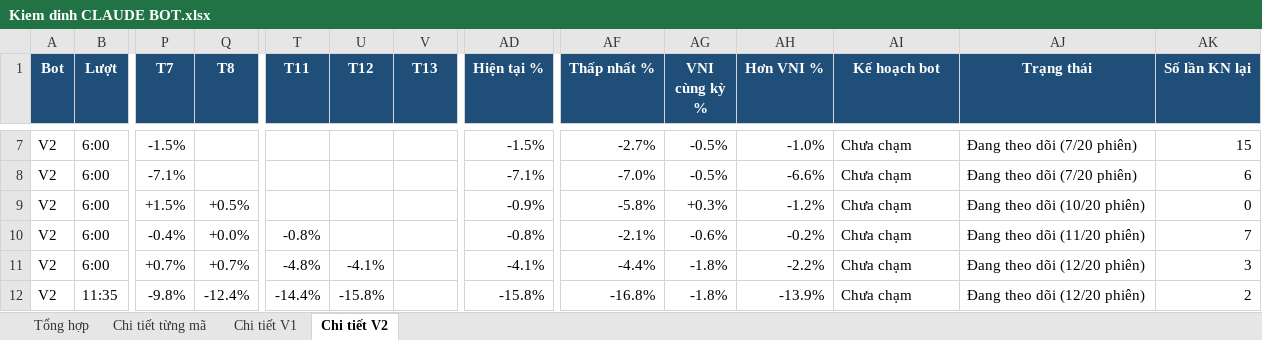
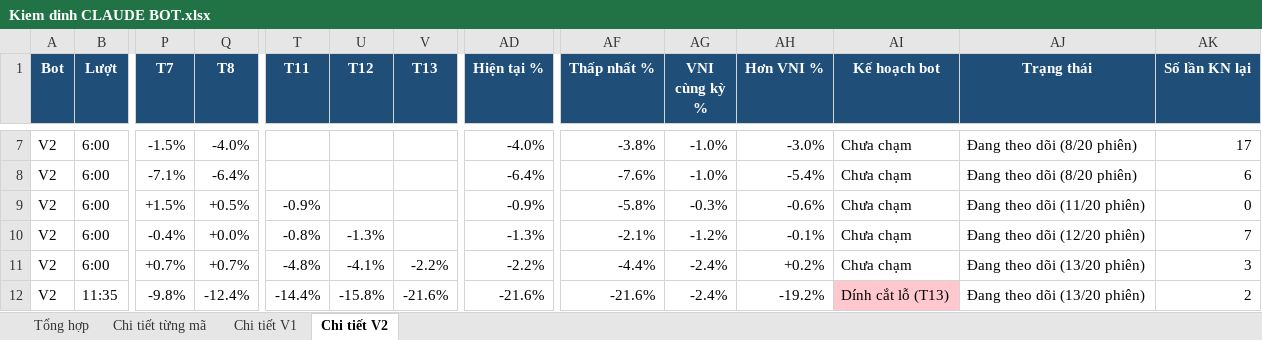
Before and after one commit to karenmanucian1-commits/Top-5-Co-Phieu-Hang-Ngay-Claude, an Excel workbook: data/reports/Kiem dinh CLAUDE BOT.xlsx, sheet Chi tiết V2, drawn as a sheet; only a part is shown, gaps mark what is left out; values as stored, in another font and other column widths than the file's, no borders; conditional formats not drawn; the diff covers the shown part only; the diff names each change by its address in the sheet, - before the commit and + after, or states it on an @@ line.

```diff
--- a/data/reports/Kiem dinh CLAUDE BOT.xlsx (sheet Chi tiết V2)
+++ b/data/reports/Kiem dinh CLAUDE BOT.xlsx (sheet Chi tiết V2)
-Q7 (T8): (empty)
+Q7 (T8): -4.0%
-AD7 (Hiện tại %): -1.5%
+AD7 (Hiện tại %): -4.0%
-AF7 (Thấp nhất %): -2.7%
+AF7 (Thấp nhất %): -3.8%
-AG7:AG8 (VNI cùng kỳ %): -0.5%
+AG7:AG8 (VNI cùng kỳ %): -1.0%
-AH7 (Hơn VNI %): -1.0%
+AH7 (Hơn VNI %): -3.0%
-AJ7:AJ8 (Trạng thái): Đang theo dõi (7/20 phiên)
+AJ7:AJ8 (Trạng thái): Đang theo dõi (8/20 phiên)
-AK7 (Số lần KN lại): 15
+AK7 (Số lần KN lại): 17
-Q8 (T8): (empty)
+Q8 (T8): -6.4%
-AD8 (Hiện tại %): -7.1%
+AD8 (Hiện tại %): -6.4%
-AF8 (Thấp nhất %): -7.0%
+AF8 (Thấp nhất %): -7.6%
-AH8 (Hơn VNI %): -6.6%
+AH8 (Hơn VNI %): -5.4%
-T9 (T11): (empty)
+T9 (T11): -0.9%
-AG9 (VNI cùng kỳ %): +0.3%
+AG9 (VNI cùng kỳ %): -0.3%
-AH9 (Hơn VNI %): -1.2%
+AH9 (Hơn VNI %): -0.6%
-AJ9 (Trạng thái): Đang theo dõi (10/20 phiên)
+AJ9 (Trạng thái): Đang theo dõi (11/20 phiên)
-U10 (T12): (empty)
+U10 (T12): -1.3%
-AD10 (Hiện tại %): -0.8%
+AD10 (Hiện tại %): -1.3%
-AG10 (VNI cùng kỳ %): -0.6%
+AG10 (VNI cùng kỳ %): -1.2%
-AH10 (Hơn VNI %): -0.2%
+AH10 (Hơn VNI %): -0.1%
-AJ10 (Trạng thái): Đang theo dõi (11/20 phiên)
+AJ10 (Trạng thái): Đang theo dõi (12/20 phiên)
-V11 (T13): (empty)
+V11 (T13): -2.2%
-AD11 (Hiện tại %): -4.1%
+AD11 (Hiện tại %): -2.2%
-AG11:AG12 (VNI cùng kỳ %): -1.8%
+AG11:AG12 (VNI cùng kỳ %): -2.4%
-AH11 (Hơn VNI %): -2.2%
+AH11 (Hơn VNI %): +0.2%
-AJ11:AJ12 (Trạng thái): Đang theo dõi (12/20 phiên)
+AJ11:AJ12 (Trạng thái): Đang theo dõi (13/20 phiên)
-V12 (T13): (empty)
+V12 (T13): -21.6%
-AD12 (Hiện tại %): -15.8%
+AD12 (Hiện tại %): -21.6%
-AF12 (Thấp nhất %): -16.8%
+AF12 (Thấp nhất %): -21.6%
-AH12 (Hơn VNI %): -13.9%
+AH12 (Hơn VNI %): -19.2%
-AI12 (Kế hoạch bot): Chưa chạm
+AI12 (Kế hoạch bot): Dính cắt lỗ (T13)
-AI12 fill: none
+AI12 fill: #FFC7CE
```
Also changed, not shown: 103 edited cells elsewhere in this sheet, sheet Chi tiết từng mã, sheet Chi tiết V1, sheet Tổng hợp, 2 other files.
